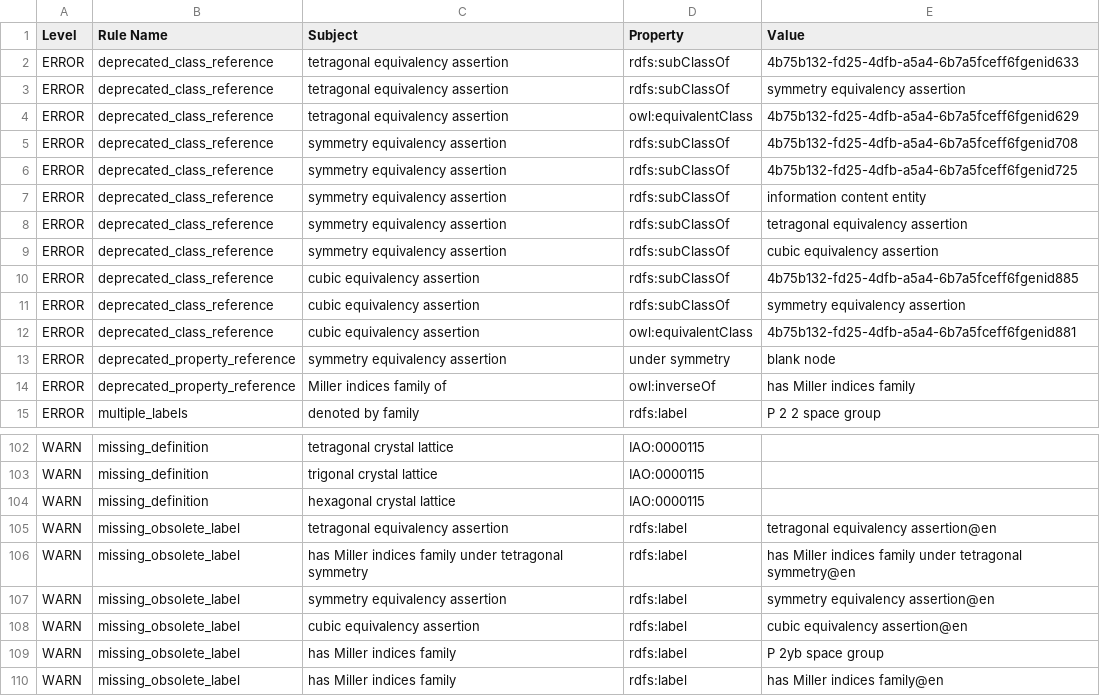
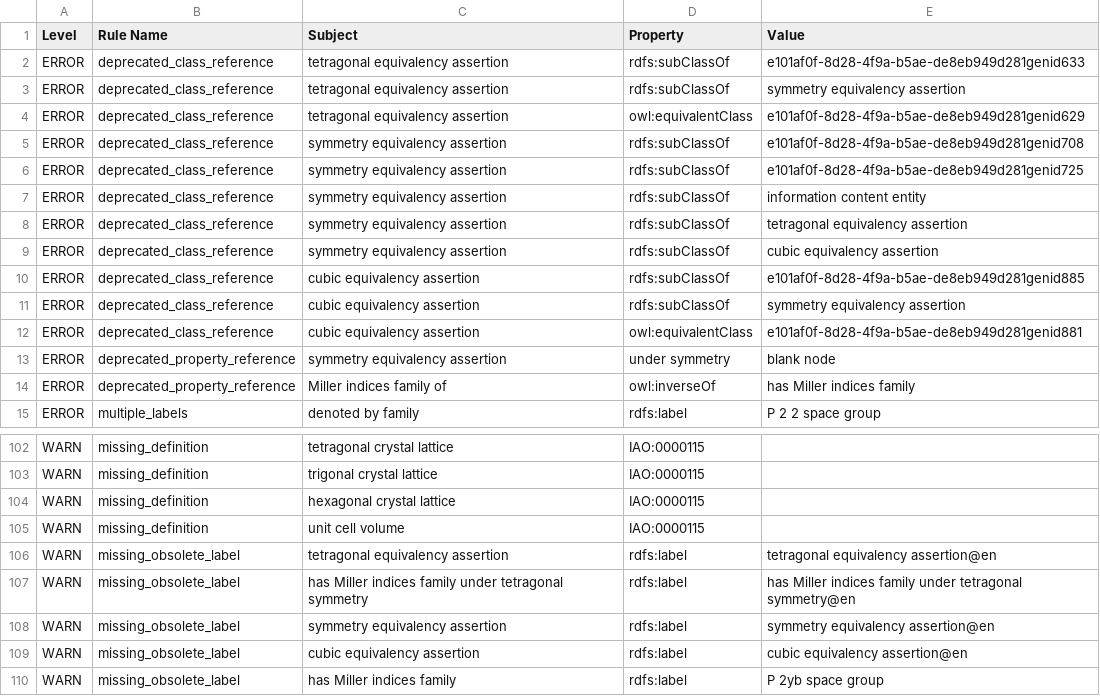
Before and after one commit to materialdigital/crystallography-subdomain-ontology, a TSV file: src/ontology/reports/cryo-edit.owl-obo-report.tsv, drawn as a sheet; only a part is shown, gaps mark what is left out; the shorter side is filled out with more unchanged rows.

```diff
--- a/src/ontology/reports/cryo-edit.owl-obo-report.tsv
+++ b/src/ontology/reports/cryo-edit.owl-obo-report.tsv
@@ -1,7 +1,7 @@
 Level	Rule Name	Subject	Property	Value
-ERROR	deprecated_class_reference	tetragonal equivalency assertion	rdfs:subClassOf	4b75b132-fd25-4dfb-a5a4-6b7a5fceff6fgenid633
+ERROR	deprecated_class_reference	tetragonal equivalency assertion	rdfs:subClassOf	e101af0f-8d28-4f9a-b5ae-de8eb949d281genid633
 ERROR	deprecated_class_reference	tetragonal equivalency assertion	rdfs:subClassOf	symmetry equivalency assertion
-ERROR	deprecated_class_reference	tetragonal equivalency assertion	owl:equivalentClass	4b75b132-fd25-4dfb-a5a4-6b7a5fceff6fgenid629
-ERROR	deprecated_class_reference	symmetry equivalency assertion	rdfs:subClassOf	4b75b132-fd25-4dfb-a5a4-6b7a5fceff6fgenid708
-ERROR	deprecated_class_reference	symmetry equivalency assertion	rdfs:subClassOf	4b75b132-fd25-4dfb-a5a4-6b7a5fceff6fgenid725
+ERROR	deprecated_class_reference	tetragonal equivalency assertion	owl:equivalentClass	e101af0f-8d28-4f9a-b5ae-de8eb949d281genid629
+ERROR	deprecated_class_reference	symmetry equivalency assertion	rdfs:subClassOf	e101af0f-8d28-4f9a-b5ae-de8eb949d281genid708
+ERROR	deprecated_class_reference	symmetry equivalency assertion	rdfs:subClassOf	e101af0f-8d28-4f9a-b5ae-de8eb949d281genid725
 ERROR	deprecated_class_reference	symmetry equivalency assertion	rdfs:subClassOf	information content entity
@@ -9,5 +9,5 @@ ERROR	deprecated_class_reference	symmetry equivalency assertion	rdfs:subClassOf
 ERROR	deprecated_class_reference	symmetry equivalency assertion	rdfs:subClassOf	cubic equivalency assertion
-ERROR	deprecated_class_reference	cubic equivalency assertion	rdfs:subClassOf	4b75b132-fd25-4dfb-a5a4-6b7a5fceff6fgenid885
+ERROR	deprecated_class_reference	cubic equivalency assertion	rdfs:subClassOf	e101af0f-8d28-4f9a-b5ae-de8eb949d281genid885
 ERROR	deprecated_class_reference	cubic equivalency assertion	rdfs:subClassOf	symmetry equivalency assertion
-ERROR	deprecated_class_reference	cubic equivalency assertion	owl:equivalentClass	4b75b132-fd25-4dfb-a5a4-6b7a5fceff6fgenid881
+ERROR	deprecated_class_reference	cubic equivalency assertion	owl:equivalentClass	e101af0f-8d28-4f9a-b5ae-de8eb949d281genid881
 ERROR	deprecated_property_reference	symmetry equivalency assertion	under symmetry	blank node
@@ -104,2 +104,3 @@ WARN	missing_definition	trigonal crystal lattice	IAO:0000115
 WARN	missing_definition	hexagonal crystal lattice	IAO:0000115	
+WARN	missing_definition	unit cell volume	IAO:0000115	
 WARN	missing_obsolete_label	tetragonal equivalency assertion	rdfs:label	tetragonal equivalency assertion@en
```
Also changed, not shown: 13 other files.
